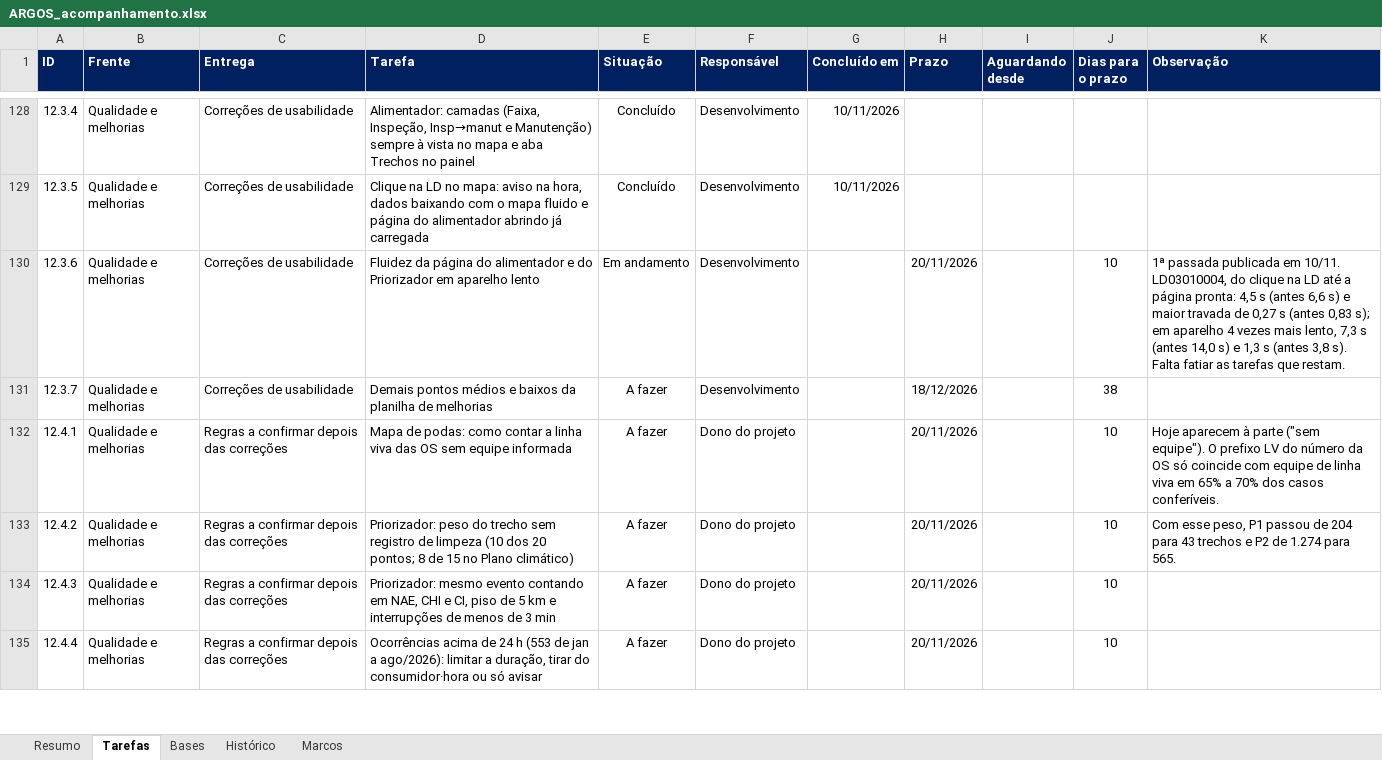
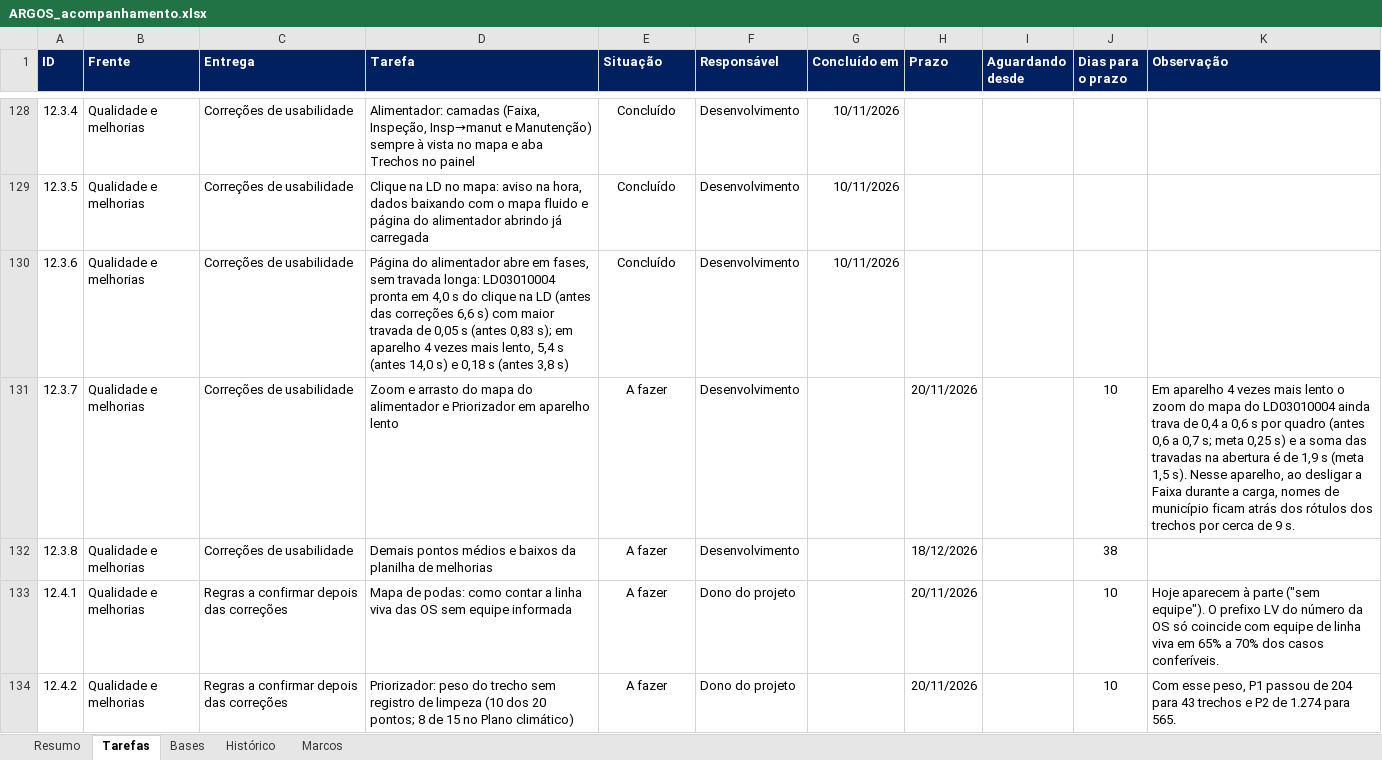
Before and after one commit to LGRSV/vera-vegeta-o-back, an Excel workbook: teste/escopo/ARGOS_acompanhamento.xlsx, sheet Tarefas, drawn as a sheet; only a part is shown, gaps mark what is left out; the shorter side is filled out with more unchanged rows; values as stored, in another font and other column widths than the file's, no borders; charts and pictures and conditional formats not drawn; the diff names each change by its address in the sheet, - before the commit and + after, or states it on an @@ line.

```diff
--- a/teste/escopo/ARGOS_acompanhamento.xlsx (sheet Tarefas)
+++ b/teste/escopo/ARGOS_acompanhamento.xlsx (sheet Tarefas)
-D130 (Tarefa): Fluidez da página do alimentador e do Priorizador em aparelho lento
+D130 (Tarefa): Página do alimentador abre em fases, sem travada longa: LD03010004 pronta em 4,0 s do clique na LD (antes das correções 6,6 s) com maior travada de 0,05 s (antes 0,83 s); em aparelho 4 vezes mais lento, 5,4 s (antes 14,0 s) e 0,18 s (antes 3,8 s)
-E130 (Situação): Em andamento
+E130 (Situação): Concluído
-G130 (Concluído em): (empty)
+G130 (Concluído em): 10/11/2026
-H130 (Prazo): 20/11/2026
+H130 (Prazo): (empty)
-J130 (Dias para o prazo): 10
+J130 (Dias para o prazo): (empty)
-K130 (Observação): 1ª passada publicada em 10/11. LD03010004, do clique na LD até a página pronta: 4,5 s (antes 6,6 s) e maior travada de 0,27 s (antes 0,83 s); em aparelho 4 vezes mais lento, 7,3 s (antes 14,0 s) e 1,3 s (antes 3,8 s). Falta fatiar as tarefas que restam.
+K130 (Observação): (empty)
-D131 (Tarefa): Demais pontos médios e baixos da planilha de melhorias
+D131 (Tarefa): Zoom e arrasto do mapa do alimentador e Priorizador em aparelho lento
-H131 (Prazo): 18/12/2026
+H131 (Prazo): 20/11/2026
-J131 (Dias para o prazo): 38
+J131 (Dias para o prazo): 10
-K131 (Observação): (empty)
+K131 (Observação): Em aparelho 4 vezes mais lento o zoom do mapa do LD03010004 ainda trava de 0,4 a 0,6 s por quadro (antes 0,6 a 0,7 s; meta 0,25 s) e a soma das travadas na abertura é de 1,9 s (meta 1,5 s). Nesse aparelho, ao desligar a Faixa durante a carga, nomes de município ficam atrás dos rótulos dos trechos por cerca de 9 s.
+row 132: 12.3.8 | Qualidade e melhorias | Correções de usabilidade | Demais pontos médios e baixos da planilha de melhorias | A fazer | Desenvolvimento |  | 18/12/2026 |  | 38
```
Also changed, not shown: sheet Resumo, sheet Histórico, formulas that keep their value, teste/escopo/ARGOS_pontos_de_melhoria.xlsx, 15 other files.
